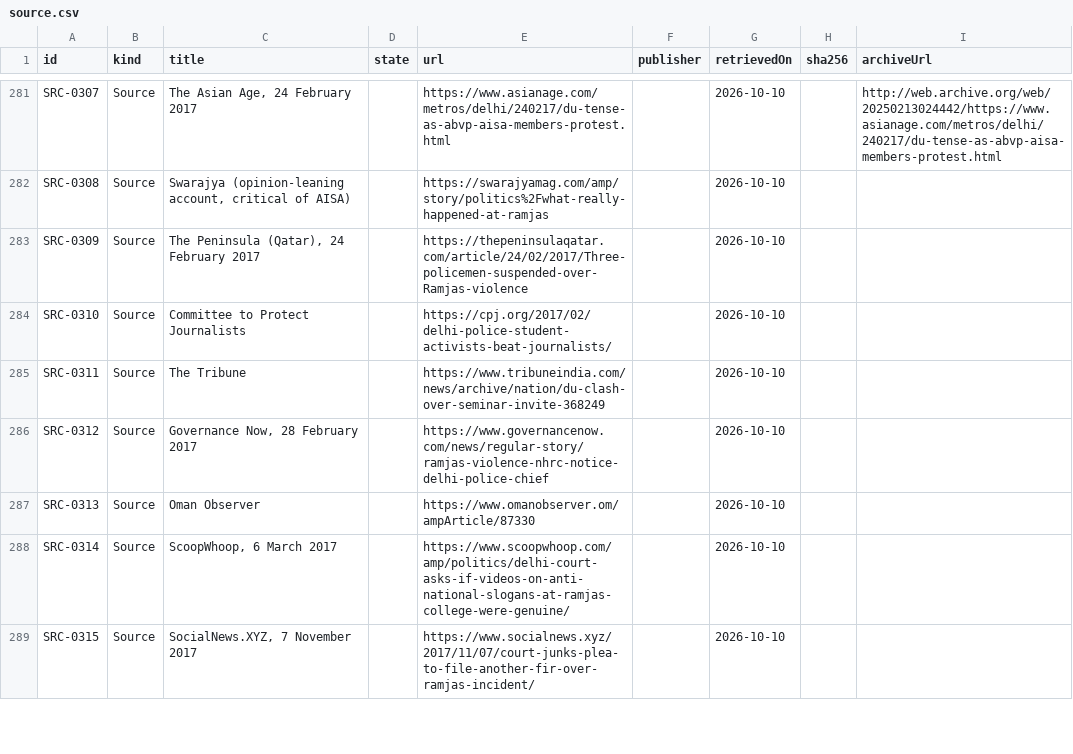
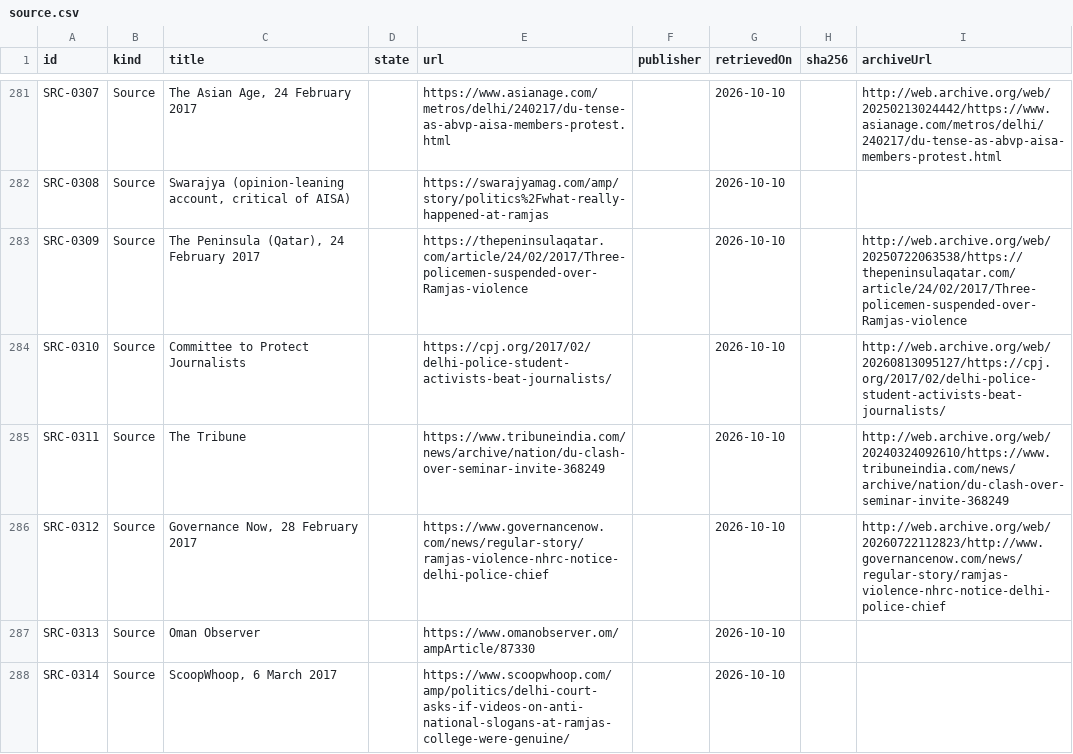
Before and after one commit to Varnasr/WhoGaveTheOrder, a CSV file: data/export/source.csv, drawn as a sheet; only a part is shown, gaps mark what is left out; the shorter side is filled out with more unchanged rows.

```diff
--- a/data/export/source.csv
+++ b/data/export/source.csv
@@ -282,6 +282,6 @@ SRC-0307,Source,"The Asian Age, 24 February 2017",,https://www.asianage.com/metr
 SRC-0308,Source,"Swarajya (opinion-leaning account, critical of AISA)",,https://swarajyamag.com/amp/story/politics%2Fwhat-really-happened-at-ramjas,,2026-10-10,,
-SRC-0309,Source,"The Peninsula (Qatar), 24 February 2017",,https://thepeninsulaqatar.com/article/24/02/2017/Three-policemen-suspended-over-Ramjas-violence,,2026-10-10,,
-SRC-0310,Source,Committee to Protect Journalists,,https://cpj.org/2017/02/delhi-police-student-activists-beat-journalists/,,2026-10-10,,
-SRC-0311,Source,The Tribune,,https://www.tribuneindia.com/news/archive/nation/du-clash-over-seminar-invite-368249,,2026-10-10,,
-SRC-0312,Source,"Governance Now, 28 February 2017",,https://www.governancenow.com/news/regular-story/ramjas-violence-nhrc-notice-delhi-police-chief,,2026-10-10,,
+SRC-0309,Source,"The Peninsula (Qatar), 24 February 2017",,https://thepeninsulaqatar.com/article/24/02/2017/Three-policemen-suspended-over-Ramjas-violence,,2026-10-10,,http://web.archive.org/web/20250722063538/https://thepeninsulaqatar.com/article/24/02/2017/Three-policemen-suspended-over-Ramjas-violence
+SRC-0310,Source,Committee to Protect Journalists,,https://cpj.org/2017/02/delhi-police-student-activists-beat-journalists/,,2026-10-10,,http://web.archive.org/web/20260813095127/https://cpj.org/2017/02/delhi-police-student-activists-beat-journalists/
+SRC-0311,Source,The Tribune,,https://www.tribuneindia.com/news/archive/nation/du-clash-over-seminar-invite-368249,,2026-10-10,,http://web.archive.org/web/20240324092610/https://www.tribuneindia.com/news/archive/nation/du-clash-over-seminar-invite-368249
+SRC-0312,Source,"Governance Now, 28 February 2017",,https://www.governancenow.com/news/regular-story/ramjas-violence-nhrc-notice-delhi-police-chief,,2026-10-10,,http://web.archive.org/web/20260722112823/http://www.governancenow.com/news/regular-story/ramjas-violence-nhrc-notice-delhi-police-chief
 SRC-0313,Source,Oman Observer,,https://www.omanobserver.om/ampArticle/87330,,2026-10-10,,
```
Also changed, not shown: 5 other files.
